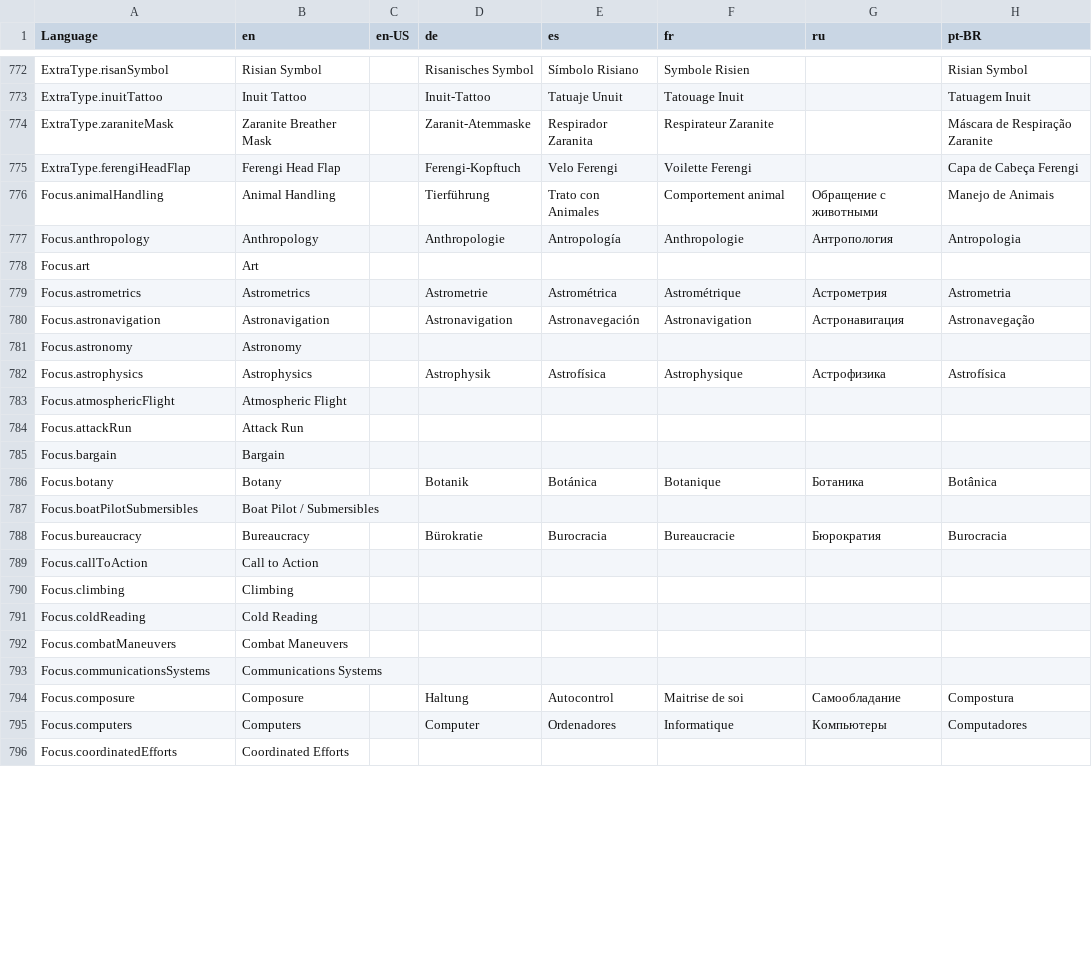
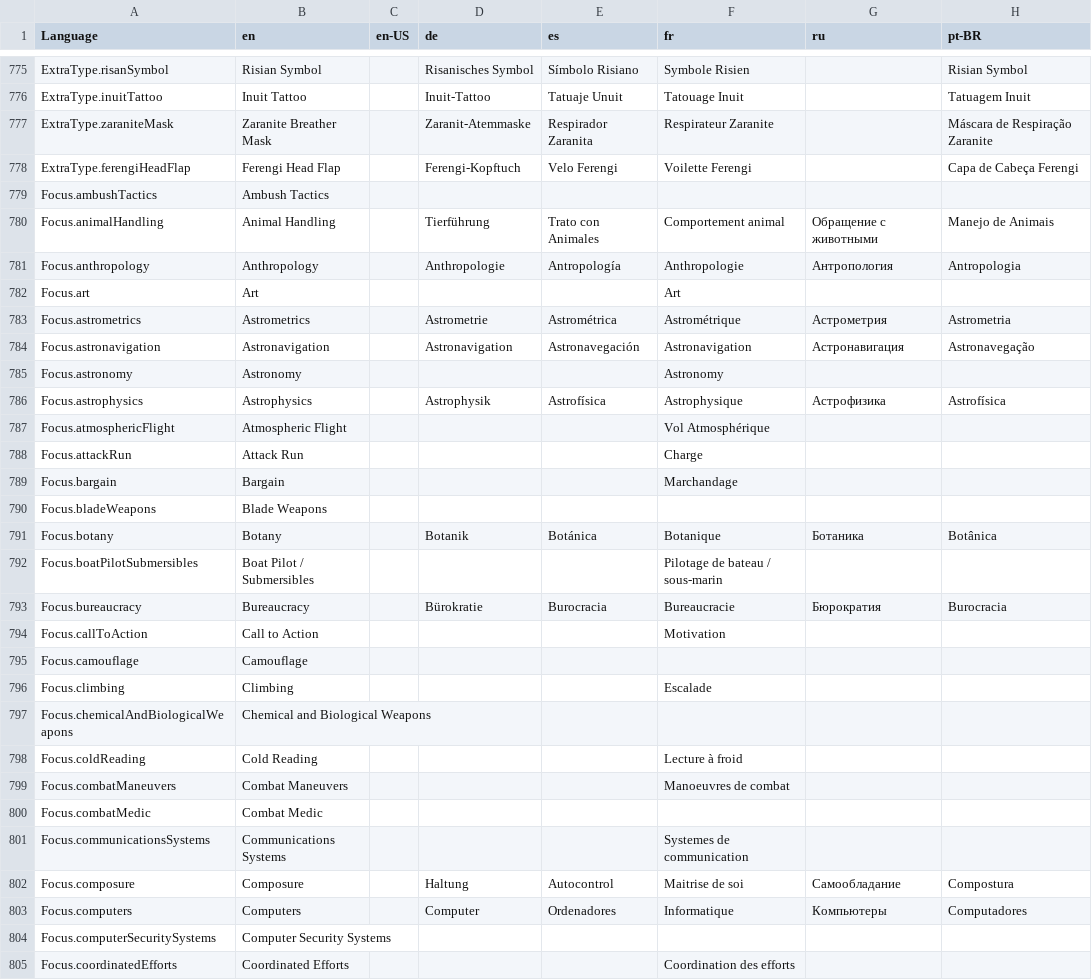
Before and after one commit to bcholmes/StarTrek2d20, a CSV file: translation/translations.csv, drawn as a sheet; only a part is shown, gaps mark what is left out; the diff covers the shown part only.

```diff
--- a/translation/translations.csv
+++ b/translation/translations.csv
@@ -1371,22 +1374,28 @@ ExtraType.zaraniteMask,Zaranite Breather Mask,,Zaranit-Atemmaske,Respirador Zara
 ExtraType.ferengiHeadFlap,Ferengi Head Flap,,Ferengi-Kopftuch,Velo Ferengi,Voilette Ferengi,,Capa de Cabeça Ferengi
+Focus.ambushTactics,Ambush Tactics,,,,,,
 Focus.animalHandling,Animal Handling,,Tierführung,Trato con Animales,Comportement animal,Обращение с животными,Manejo de Animais
 Focus.anthropology,Anthropology,,Anthropologie,Antropología,Anthropologie,Антропология,Antropologia
-Focus.art,Art,,,,,,
+Focus.art,Art,,,,Art,,
 Focus.astrometrics,Astrometrics,,Astrometrie,Astrométrica,Astrométrique,Астрометрия,Astrometria
 Focus.astronavigation,Astronavigation,,Astronavigation,Astronavegación,Astronavigation,Астронавигация,Astronavegação
-Focus.astronomy,Astronomy,,,,,,
+Focus.astronomy,Astronomy,,,,Astronomy,,
 Focus.astrophysics,Astrophysics,,Astrophysik,Astrofísica,Astrophysique,Астрофизика,Astrofísica
-Focus.atmosphericFlight,Atmospheric Flight,,,,,,
-Focus.attackRun,Attack Run,,,,,,
-Focus.bargain,Bargain,,,,,,
+Focus.atmosphericFlight,Atmospheric Flight,,,,Vol Atmosphérique,,
+Focus.attackRun,Attack Run,,,,Charge,,
+Focus.bargain,Bargain,,,,Marchandage,,
+Focus.bladeWeapons,Blade Weapons,,,,,,
 Focus.botany,Botany,,Botanik,Botánica,Botanique,Ботаника,Botânica
-Focus.boatPilotSubmersibles,Boat Pilot / Submersibles,,,,,,
+Focus.boatPilotSubmersibles,Boat Pilot / Submersibles,,,,Pilotage de bateau / sous-marin,,
 Focus.bureaucracy,Bureaucracy,,Bürokratie,Burocracia,Bureaucracie,Бюрократия,Burocracia
-Focus.callToAction,Call to Action,,,,,,
-Focus.climbing,Climbing,,,,,,
-Focus.coldReading,Cold Reading,,,,,,
-Focus.combatManeuvers,Combat Maneuvers,,,,,,
-Focus.communicationsSystems,Communications Systems,,,,,,
+Focus.callToAction,Call to Action,,,,Motivation,,
+Focus.camouflage,Camouflage,,,,,,
+Focus.climbing,Climbing,,,,Escalade,,
+Focus.chemicalAndBiologicalWeapons,Chemical and Biological Weapons,,,,,,
+Focus.coldReading,Cold Reading,,,,Lecture à froid,,
+Focus.combatManeuvers,Combat Maneuvers,,,,Manoeuvres de combat,,
+Focus.combatMedic,Combat Medic,,,,,,
+Focus.communicationsSystems,Communications Systems,,,,Systemes de communication,,
 Focus.composure,Composure,,Haltung,Autocontrol,Maitrise de soi,Самообладание,Compostura
 Focus.computers,Computers,,Computer,Ordenadores,Informatique,Компьютеры,Computadores
-Focus.coordinatedEfforts,Coordinated Efforts,,,,,,
+Focus.computerSecuritySystems,Computer Security Systems,,,,,,
+Focus.coordinatedEfforts,Coordinated Efforts,,,,Coordination des efforts,,
```
Also changed, not shown: 30 added rows, 2 moved rows and 46 edited cells elsewhere in this file, 19 other files.
